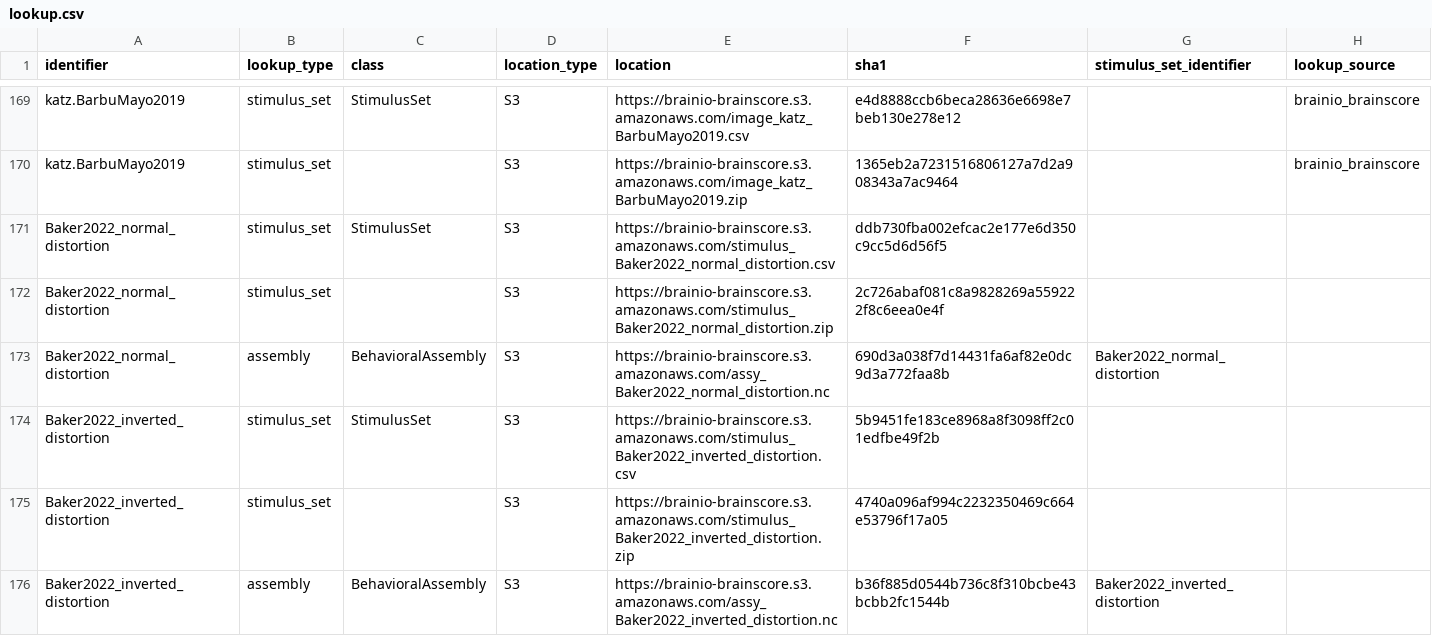
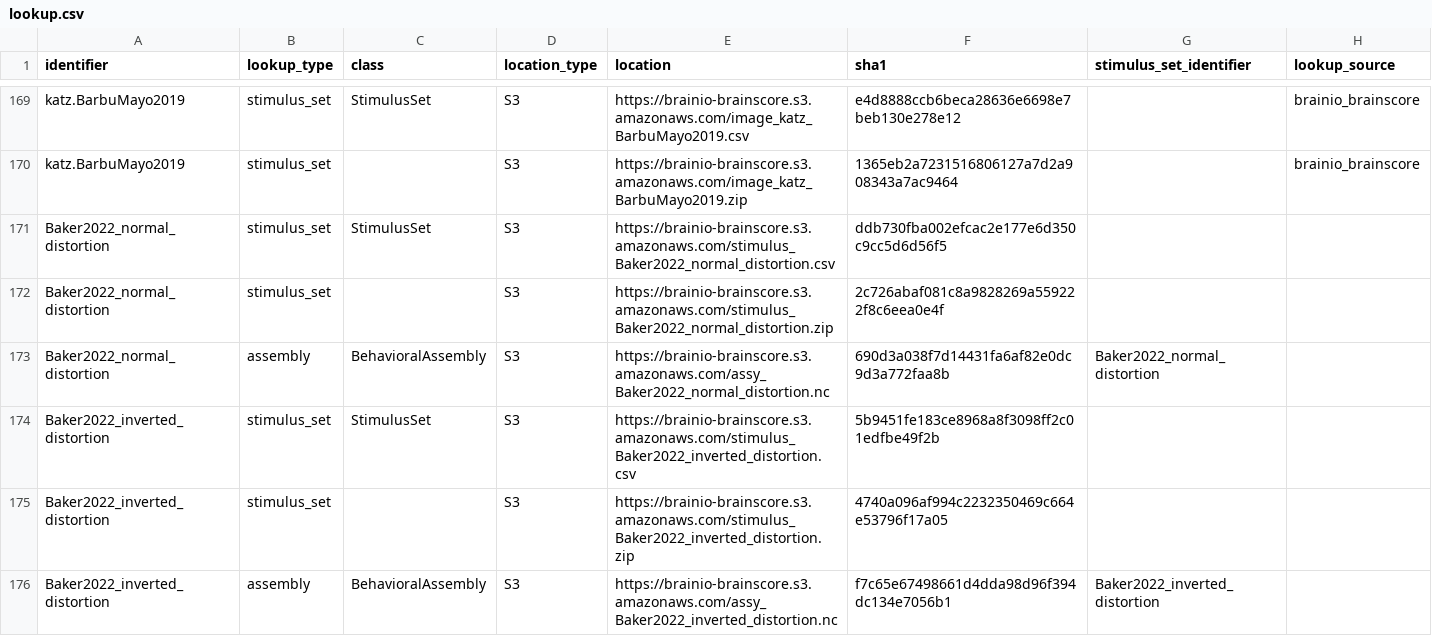
Before and after one commit to brain-score/vision, a CSV file: brainscore/lookup.csv, drawn as a sheet; only a part is shown, gaps mark what is left out.

Commit message:
Fixed SHA hash on inverted assembly

```diff
--- a/brainscore/lookup.csv
+++ b/brainscore/lookup.csv
@@ -175,2 +175,2 @@ Baker2022_inverted_distortion,stimulus_set,StimulusSet,S3,https://brainio-brains
 Baker2022_inverted_distortion,stimulus_set,,S3,https://brainio-brainscore.s3.amazonaws.com/stimulus_Baker2022_inverted_distortion.zip,4740a096af994c2232350469c664e53796f17a05,,
-Baker2022_inverted_distortion,assembly,BehavioralAssembly,S3,https://brainio-brainscore.s3.amazonaws.com/assy_Baker2022_inverted_distortion.nc,b36f885d0544b736c8f310bcbe43bcbb2fc1544b,Baker2022_inverted_distortion,
+Baker2022_inverted_distortion,assembly,BehavioralAssembly,S3,https://brainio-brainscore.s3.amazonaws.com/assy_Baker2022_inverted_distortion.nc,f7c65e67498661d4dda98d96f394dc134e7056b1,Baker2022_inverted_distortion,
```
